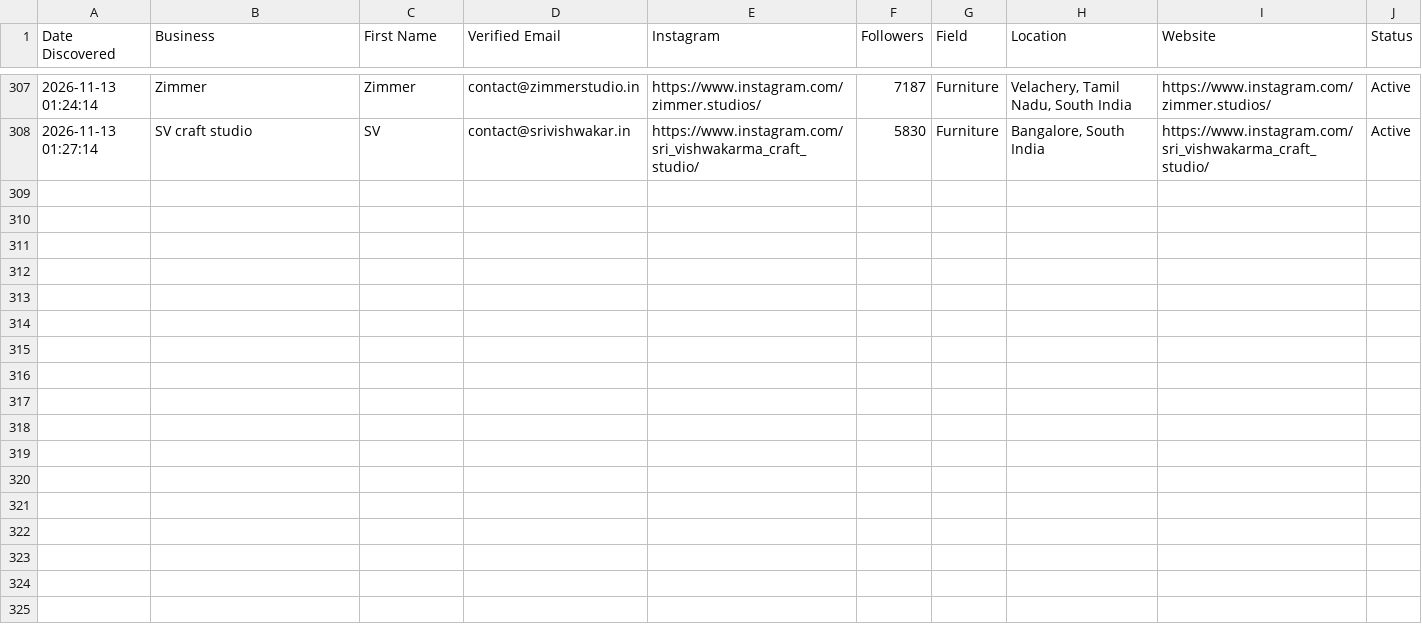
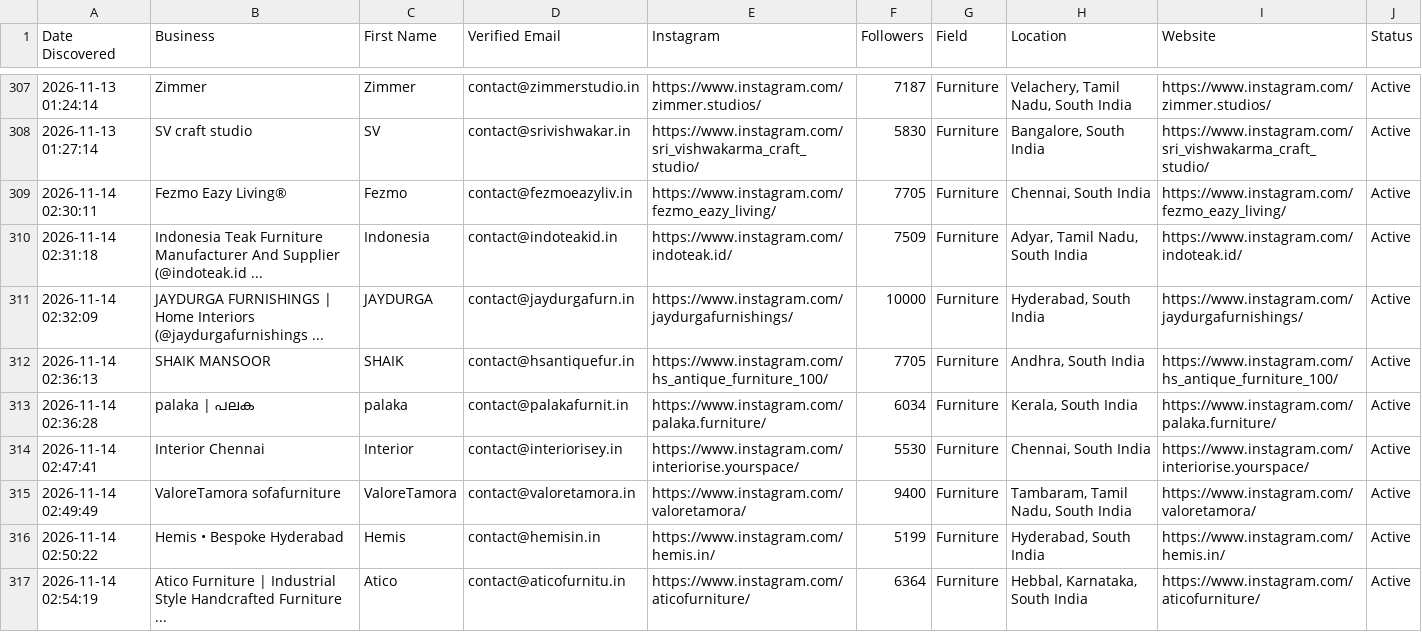
Before and after one commit to japindersinghbhasin-commits/spreadsheet-2-leads, a CSV file: spreadsheet_7_south_india_furniture_leads.csv, drawn as a sheet; only a part is shown, gaps mark what is left out.

```diff
--- a/spreadsheet_7_south_india_furniture_leads.csv
+++ b/spreadsheet_7_south_india_furniture_leads.csv
@@ -308 +308,10 @@ Date Discovered,Business,First Name,Verified Email,Instagram,Followers,Field,Loc
 2026-11-13 01:27:14,SV craft studio,SV,contact@srivishwakar.in,https://www.instagram.com/sri_vishwakarma_craft_studio/,5830,Furniture,"Bangalore, South India",https://www.instagram.com/sri_vishwakarma_craft_studio/,Active
+2026-11-14 02:30:11,Fezmo Eazy Living®,Fezmo,contact@fezmoeazyliv.in,https://www.instagram.com/fezmo_eazy_living/,7705,Furniture,"Chennai, South India",https://www.instagram.com/fezmo_eazy_living/,Active
+2026-11-14 02:31:18,Indonesia Teak Furniture Manufacturer And Supplier (@indoteak.id ...,Indonesia,contact@indoteakid.in,https://www.instagram.com/indoteak.id/,7509,Furniture,"Adyar, Tamil Nadu, South India",https://www.instagram.com/indoteak.id/,Active
+2026-11-14 02:32:09,JAYDURGA FURNISHINGS | Home Interiors (@jaydurgafurnishings ...,JAYDURGA,contact@jaydurgafurn.in,https://www.instagram.com/jaydurgafurnishings/,10000,Furniture,"Hyderabad, South India",https://www.instagram.com/jaydurgafurnishings/,Active
+2026-11-14 02:36:13,SHAIK MANSOOR,SHAIK,contact@hsantiquefur.in,https://www.instagram.com/hs_antique_furniture_100/,7705,Furniture,"Andhra, South India",https://www.instagram.com/hs_antique_furniture_100/,Active
+2026-11-14 02:36:28,palaka | പലക,palaka,contact@palakafurnit.in,https://www.instagram.com/palaka.furniture/,6034,Furniture,"Kerala, South India",https://www.instagram.com/palaka.furniture/,Active
+2026-11-14 02:47:41,Interior Chennai,Interior,contact@interiorisey.in,https://www.instagram.com/interiorise.yourspace/,5530,Furniture,"Chennai, South India",https://www.instagram.com/interiorise.yourspace/,Active
+2026-11-14 02:49:49,ValoreTamora sofafurniture,ValoreTamora,contact@valoretamora.in,https://www.instagram.com/valoretamora/,9400,Furniture,"Tambaram, Tamil Nadu, South India",https://www.instagram.com/valoretamora/,Active
+2026-11-14 02:50:22,Hemis • Bespoke Hyderabad,Hemis,contact@hemisin.in,https://www.instagram.com/hemis.in/,5199,Furniture,"Hyderabad, South India",https://www.instagram.com/hemis.in/,Active
+2026-11-14 02:54:19,Atico Furniture | Industrial Style Handcrafted Furniture ...,Atico,contact@aticofurnitu.in,https://www.instagram.com/aticofurniture/,6364,Furniture,"Hebbal, Karnataka, South India",https://www.instagram.com/aticofurniture/,Active
```
Also changed, not shown: spreadsheet_8_south_india_real_estate_leads.csv.
